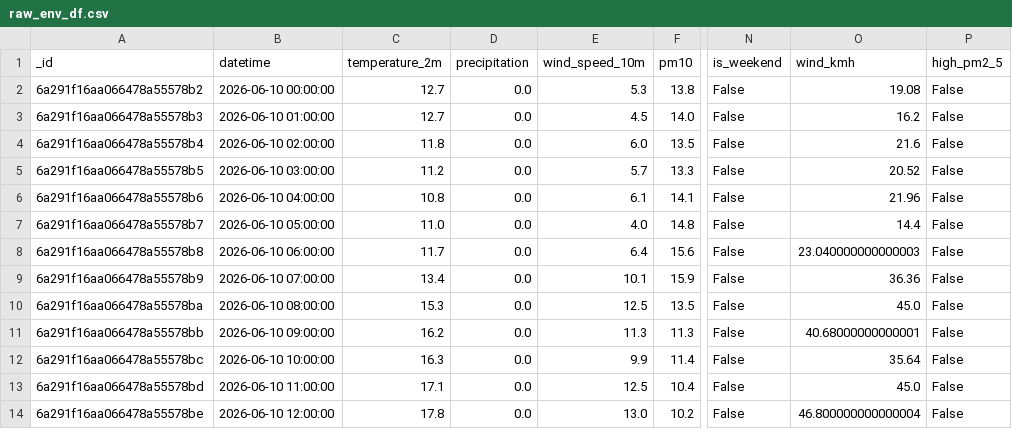
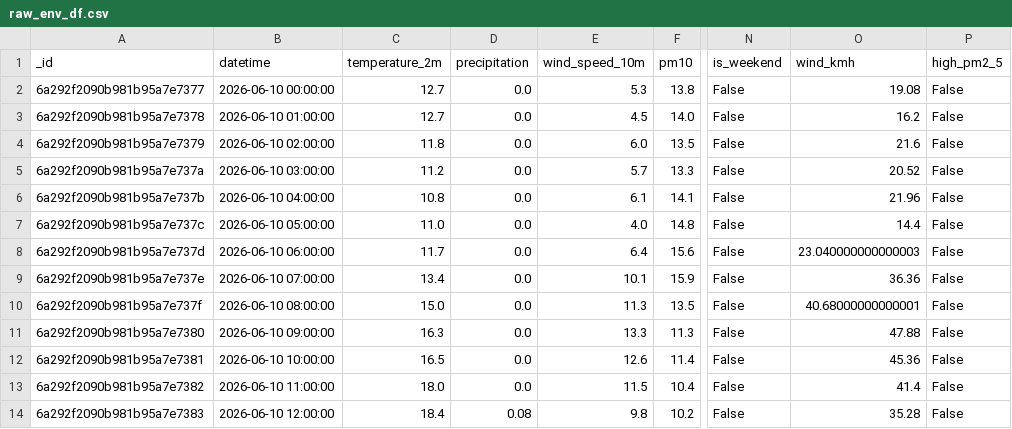
Before and after one commit to YASMINE12AMOR/EcoTraffic, a CSV file: kedro_preprocessing/data/01_raw/raw_env_df.csv, drawn as a sheet; only a part is shown, gaps mark what is left out; the diff covers the shown part only; the diff names each change by its address in the sheet, - before the commit and + after, or states it on an @@ line.

Commit message:
add new data

```diff
--- a/kedro_preprocessing/data/01_raw/raw_env_df.csv
+++ b/kedro_preprocessing/data/01_raw/raw_env_df.csv
-A2 (_id): 6a291f16aa066478a55578b2
+A2 (_id): 6a292f2090b981b95a7e7377
-A3 (_id): 6a291f16aa066478a55578b3
+A3 (_id): 6a292f2090b981b95a7e7378
-A4 (_id): 6a291f16aa066478a55578b4
+A4 (_id): 6a292f2090b981b95a7e7379
-A5 (_id): 6a291f16aa066478a55578b5
+A5 (_id): 6a292f2090b981b95a7e737a
-A6 (_id): 6a291f16aa066478a55578b6
+A6 (_id): 6a292f2090b981b95a7e737b
-A7 (_id): 6a291f16aa066478a55578b7
+A7 (_id): 6a292f2090b981b95a7e737c
-A8 (_id): 6a291f16aa066478a55578b8
+A8 (_id): 6a292f2090b981b95a7e737d
-A9 (_id): 6a291f16aa066478a55578b9
+A9 (_id): 6a292f2090b981b95a7e737e
-A10 (_id): 6a291f16aa066478a55578ba
+A10 (_id): 6a292f2090b981b95a7e737f
-C10 (temperature_2m): 15.3
+C10 (temperature_2m): 15.0
-E10 (wind_speed_10m): 12.5
+E10 (wind_speed_10m): 11.3
-O10 (wind_kmh): 45.0
+O10 (wind_kmh): 40.68000000000001
-A11 (_id): 6a291f16aa066478a55578bb
+A11 (_id): 6a292f2090b981b95a7e7380
-C11 (temperature_2m): 16.2
+C11 (temperature_2m): 16.3
-E11 (wind_speed_10m): 11.3
+E11 (wind_speed_10m): 13.3
-O11 (wind_kmh): 40.68000000000001
+O11 (wind_kmh): 47.88
-A12 (_id): 6a291f16aa066478a55578bc
+A12 (_id): 6a292f2090b981b95a7e7381
-C12 (temperature_2m): 16.3
+C12 (temperature_2m): 16.5
-E12 (wind_speed_10m): 9.9
+E12 (wind_speed_10m): 12.6
-O12 (wind_kmh): 35.64
+O12 (wind_kmh): 45.36
-A13 (_id): 6a291f16aa066478a55578bd
+A13 (_id): 6a292f2090b981b95a7e7382
-C13 (temperature_2m): 17.1
+C13 (temperature_2m): 18.0
-E13 (wind_speed_10m): 12.5
+E13 (wind_speed_10m): 11.5
-O13 (wind_kmh): 45.0
+O13 (wind_kmh): 41.4
-A14 (_id): 6a291f16aa066478a55578be
+A14 (_id): 6a292f2090b981b95a7e7383
-C14 (temperature_2m): 17.8
+C14 (temperature_2m): 18.4
-D14 (precipitation): 0.0
+D14 (precipitation): 0.08
-E14 (wind_speed_10m): 13.0
+E14 (wind_speed_10m): 9.8
-O14 (wind_kmh): 46.800000000000004
+O14 (wind_kmh): 35.28
```
Also changed, not shown: 154 edited cells elsewhere in this file, kedro_preprocessing/data/02_intermediate/preprocessed_env_df.csv.
